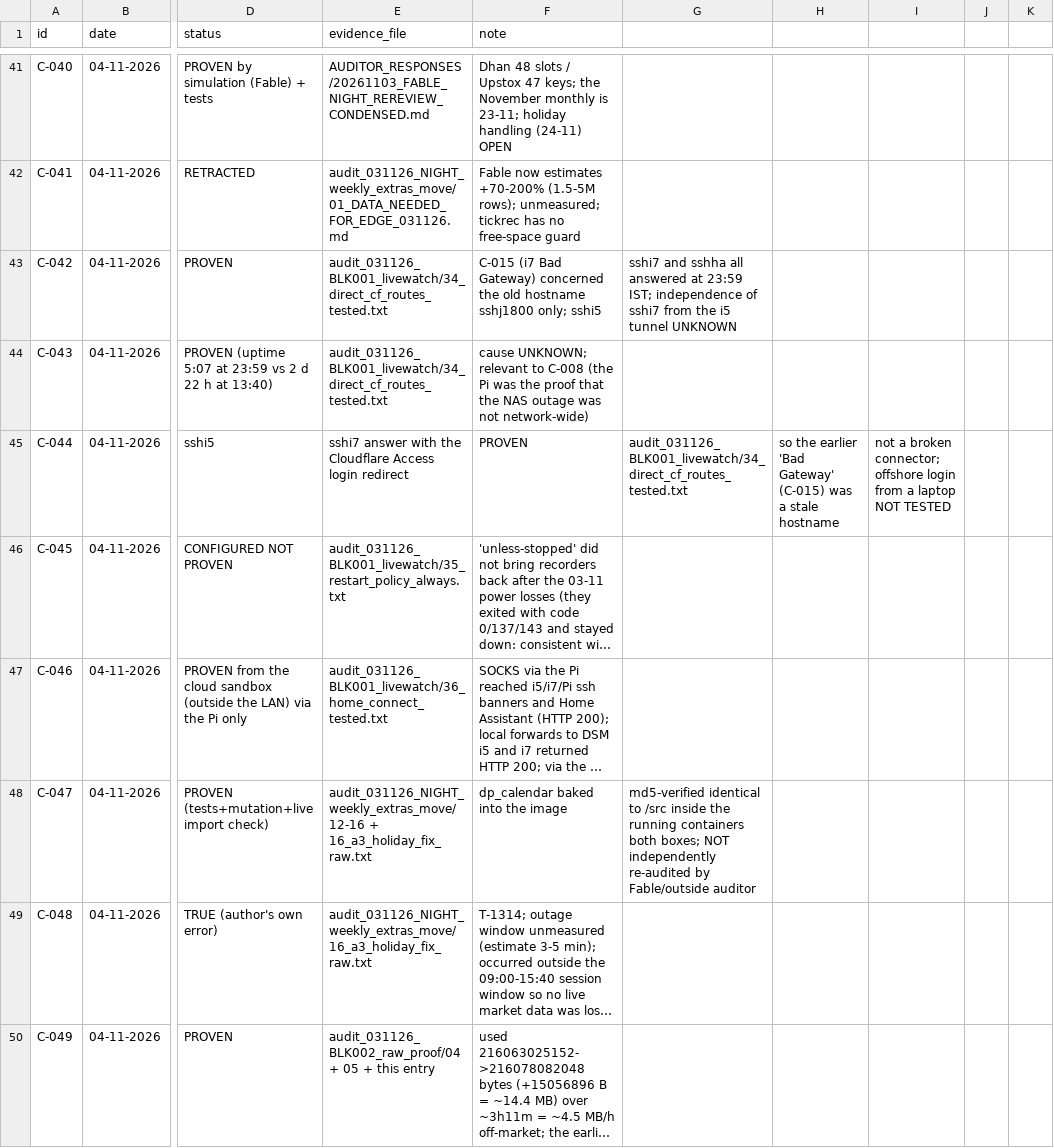
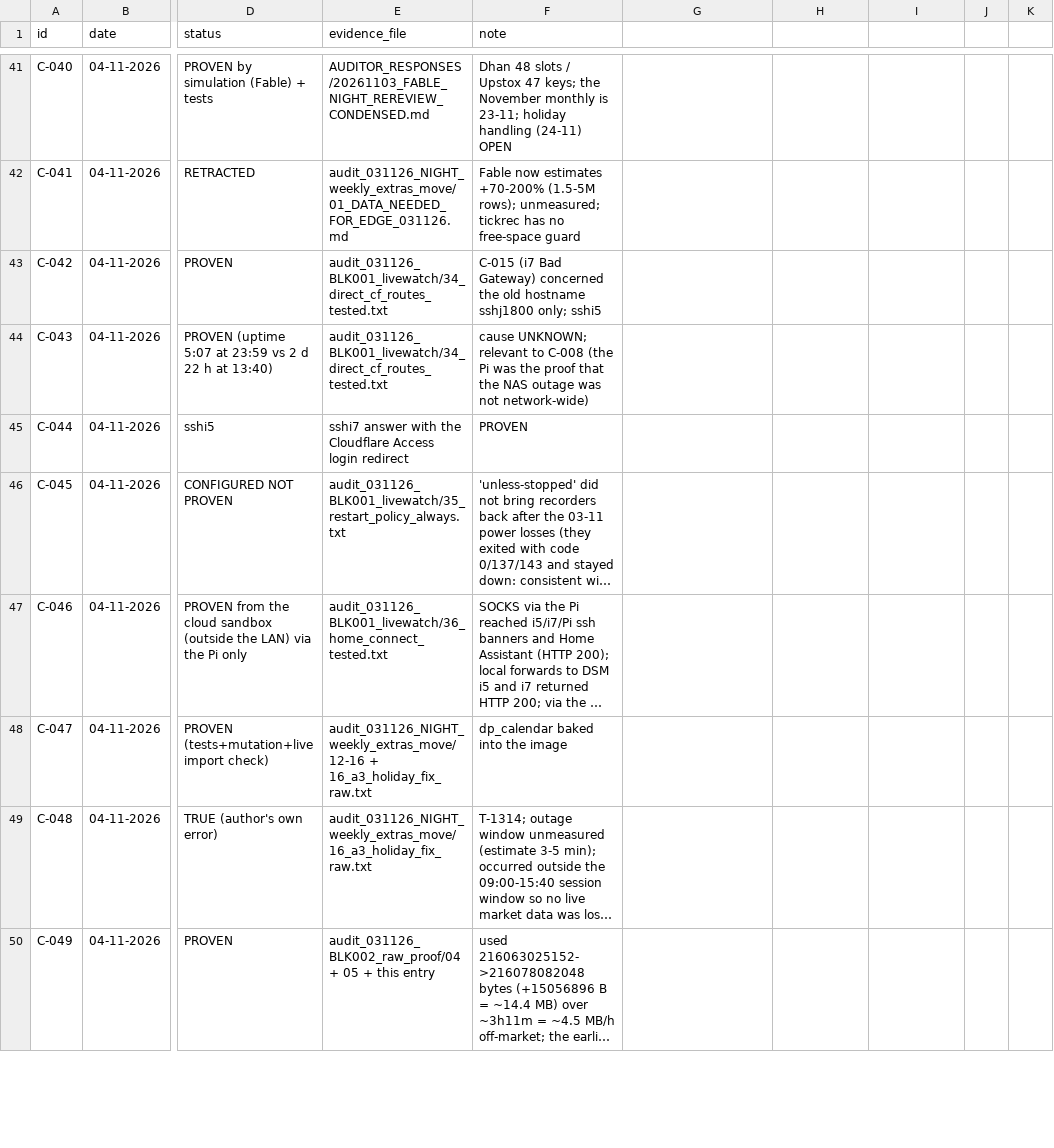
Before and after one commit to roopeshkumarb/onlyAuditFliles, a CSV file: CLAIMS_LEDGER.csv, drawn as a sheet; only a part is shown, gaps mark what is left out; long unchanged cells end in …; the diff covers the shown part only; the diff names each change by its address in the sheet, - before the commit and + after, or states it on an @@ line.

```diff
--- a/CLAIMS_LEDGER.csv
+++ b/CLAIMS_LEDGER.csv
-G43: sshi7 and sshha all answered at 23:59 IST; independence of sshi7 from the i5 tunnel UNKNOWN
+G43: (empty)
-G45: audit_031126_BLK001_livewatch/34_direct_cf_routes_tested.txt
+G45: (empty)
-H45: so the earlier 'Bad Gateway' (C-015) was a stale hostname
+H45: (empty)
-I45: not a broken connector; offshore login from a laptop NOT TESTED
+I45: (empty)
-G48: md5-verified identical to /src inside the running containers both boxes; NOT independently re-audited by Fable/outside auditor
+G48: (empty)
```
Also changed, not shown: 2 added rows and 17 edited cells elsewhere in this file, audit_041126_data_needed_retailer_edge/artifacts/docs/framework/data_needed_instruments_041126.csv, 24 other files.
